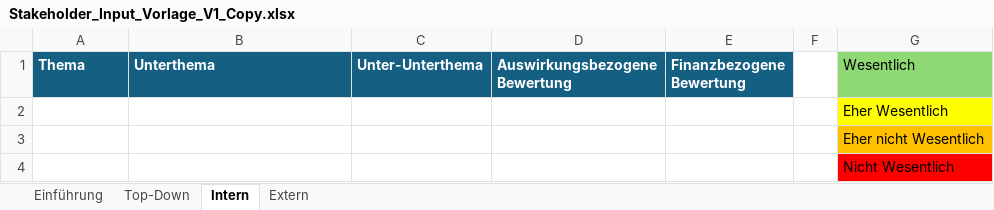
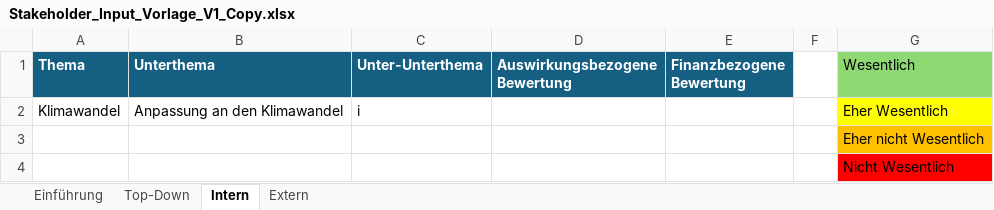
Before and after one commit to simon-fau/esg, an Excel workbook: Stakeholder_Input_Vorlage_V1_Copy.xlsx, sheet Intern, drawn as a sheet; values as stored, in another font and other column widths than the file's, no borders; conditional formats and table styles not drawn; removed rows and columns are numbered as before the commit, all else as after; the diff names each change by its address in the sheet, - before the commit and + after, or states it on an @@ line.

```diff
--- a/Stakeholder_Input_Vorlage_V1_Copy.xlsx (sheet Intern)
+++ b/Stakeholder_Input_Vorlage_V1_Copy.xlsx (sheet Intern)
-row 2:  |  |  |  |  |  | Eher Wesentlich
+row 2: Klimawandel | Anpassung an den Klimawandel | i |  |  |  | Eher Wesentlich
```
Also changed, not shown: 3 other files.
